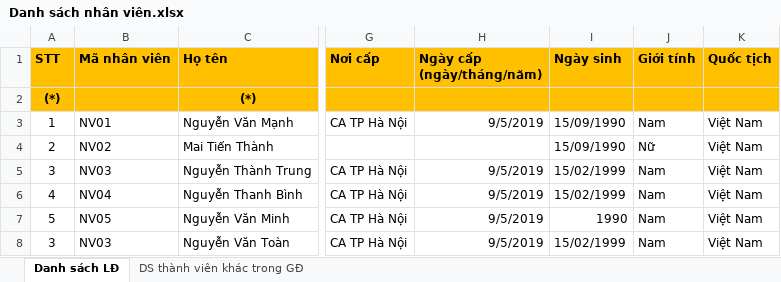
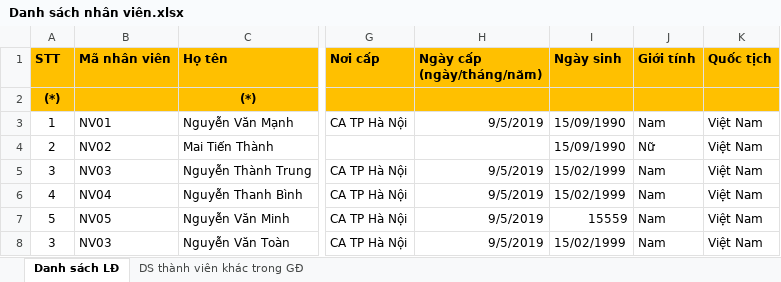
Before and after one commit to manhnv-229/MISA.Import, an Excel workbook: Danh sách nhân viên.xlsx, sheet Danh sách LĐ, drawn as a sheet; only a part is shown, gaps mark what is left out; values as stored, in another font and other column widths than the file's, no borders; the diff names each change by its address in the sheet, - before the commit and + after, or states it on an @@ line.

```diff
--- a/Danh sách nhân viên.xlsx (sheet Danh sách LĐ)
+++ b/Danh sách nhân viên.xlsx (sheet Danh sách LĐ)
-I7 (Ngày sinh): 1990
+I7 (Ngày sinh): 15559
```
Also changed, not shown: 14 other files.
